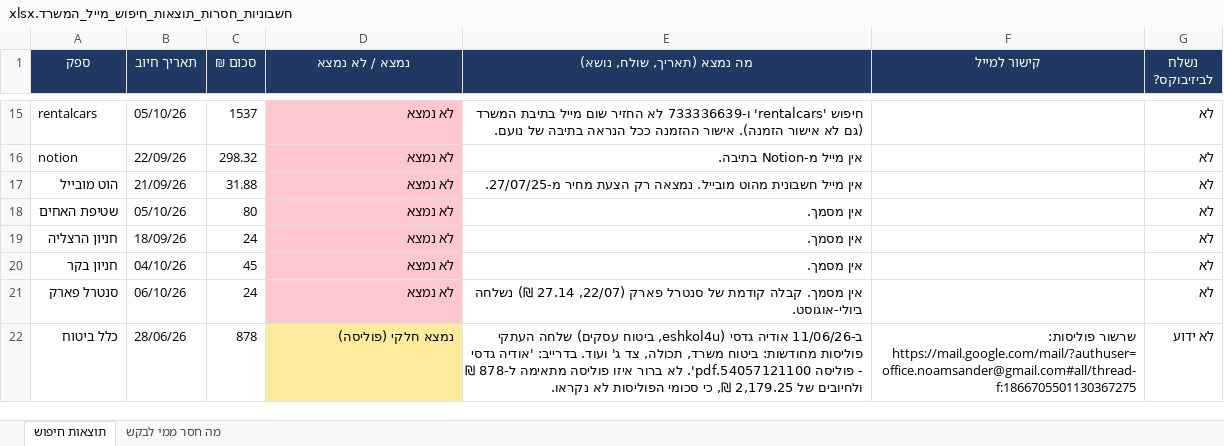
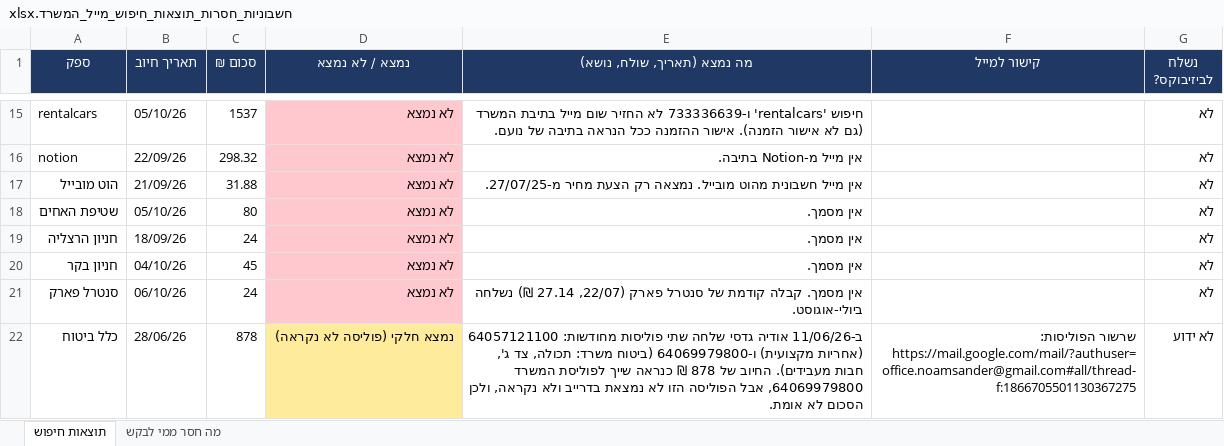
Before and after one commit to officenoamsander-hash/officenoamsander, an Excel workbook: output/חשבוניות_חסרות_תוצאות_חיפוש_מייל_המשרד.xlsx, sheet תוצאות חיפוש, drawn as a sheet; only a part is shown, gaps mark what is left out; values as stored, in another font and other column widths than the file's, no borders; the diff covers the shown part only; the diff names each change by its address in the sheet, - before the commit and + after, or states it on an @@ line.

```diff
--- a/output/חשבוניות_חסרות_תוצאות_חיפוש_מייל_המשרד.xlsx (sheet תוצאות חיפוש)
+++ b/output/חשבוניות_חסרות_תוצאות_חיפוש_מייל_המשרד.xlsx (sheet תוצאות חיפוש)
-D22 (נמצא / לא נמצא): נמצא חלקי (פוליסה)
+D22 (נמצא / לא נמצא): נמצא חלקי (פוליסה לא נקראה)
-E22 (מה נמצא (תאריך, שולח, נושא)): …אודיה גדסי (eshkol4u, ביטוח עסקים) שלחה העתקי פוליסות מחודשות: ביטוח משרד, תכולה, צד ג' ועוד. בדרייב: 'אודיה גדסי - פוליסה 54057121100.pdf'. לא ברור איזו פוליסה מתאימה ל-878 ₪ ולחיובים של 2,179.25 ₪, כי סכומי הפוליסות לא נקראו.
+E22 (מה נמצא (תאריך, שולח, נושא)): …אודיה גדסי שלחה שתי פוליסות מחודשות: 64057121100 (אחריות מקצועית) ו-64069979800 (ביטוח משרד: תכולה, צד ג', חבות מעבידים). החיוב של 878 ₪ כנראה שייך לפוליסת המשרד 64069979800, אבל הפוליסה הזו לא נמצאת בדרייב ולא נקראה, ולכן הסכום לא אומת.
-F22 (קישור למייל): שרשור פוליסות: https://mail.google.com/mail/?authuser=office.noamsander@gmail.com#all/thread-f:1866705501130367275
+F22 (קישור למייל): שרשור הפוליסות: https://mail.google.com/mail/?authuser=office.noamsander@gmail.com#all/thread-f:1866705501130367275
```
Also changed, not shown: 3 edited cells and cell formats elsewhere in this sheet, sheet מה חסר ממי לבקש.
